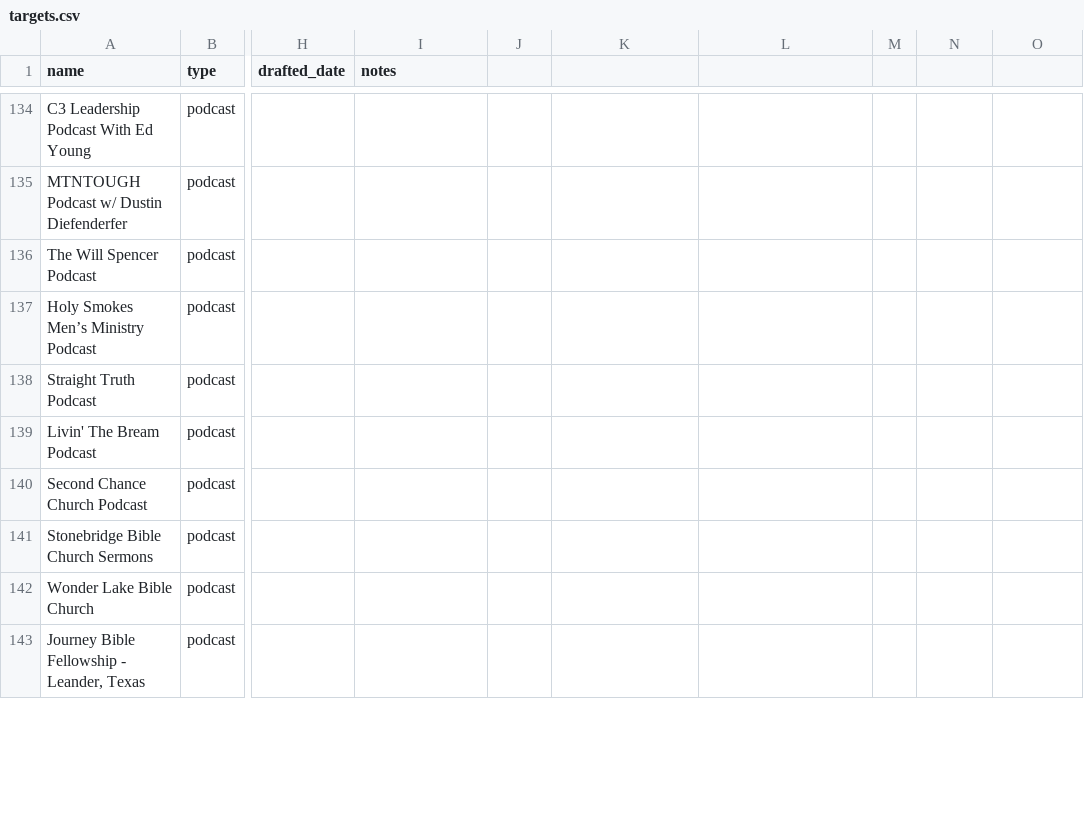
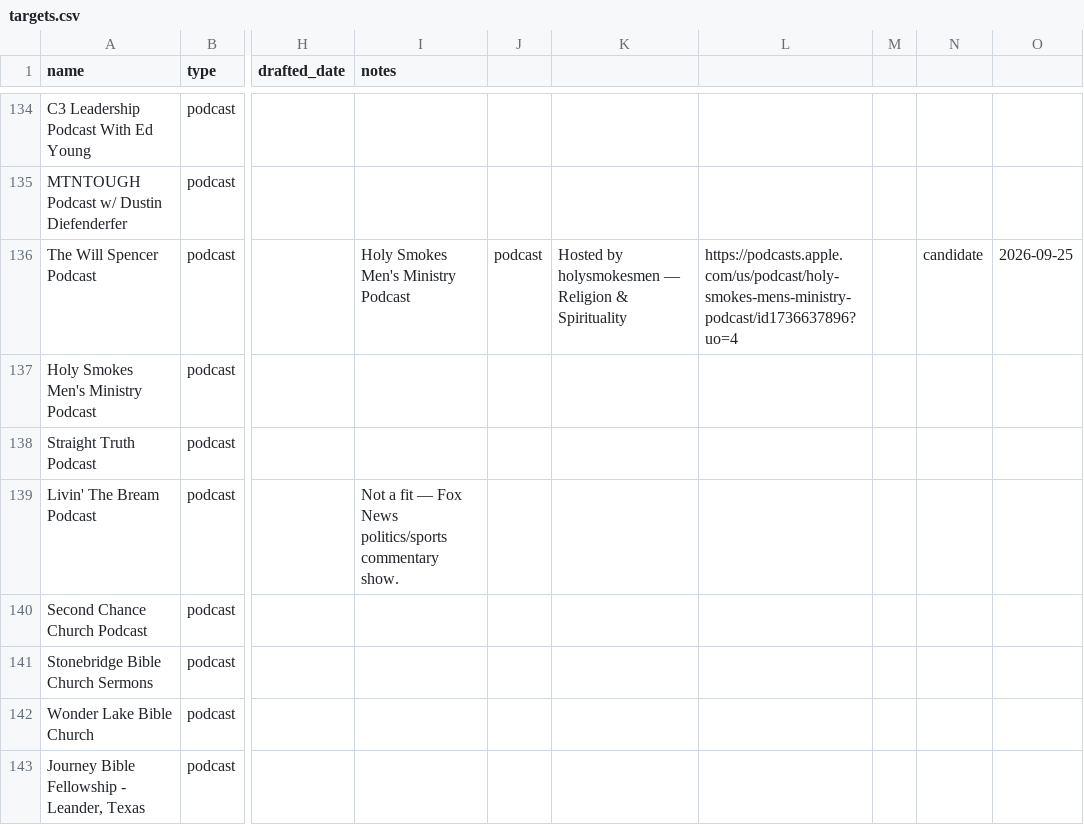
Before and after one commit to collinlorenz/Selahbot, a CSV file: outreach/targets.csv, drawn as a sheet; only a part is shown, gaps mark what is left out; the diff covers the shown part only; the diff names each change by its address in the sheet, - before the commit and + after, or states it on an @@ line.

```diff
--- a/outreach/targets.csv
+++ b/outreach/targets.csv
-I136 (notes): (empty)
+I136 (notes): Holy Smokes Men's Ministry Podcast
-J136: (empty)
+J136: podcast
-K136: (empty)
+K136: Hosted by holysmokesmen — Religion & Spirituality
-L136: (empty)
+L136: https://podcasts.apple.com/us/podcast/holy-smokes-mens-ministry-podcast/id1736637896?uo=4
-N136: (empty)
+N136: candidate
-O136: (empty)
+O136: 2026-09-25
-A137 (name): Holy Smokes Men’s Ministry Podcast
+A137 (name): Holy Smokes Men's Ministry Podcast
-I139 (notes): (empty)
+I139 (notes): Not a fit — Fox News politics/sports commentary show.
```
Also changed, not shown: 2 added rows and 56 edited cells elsewhere in this file.
